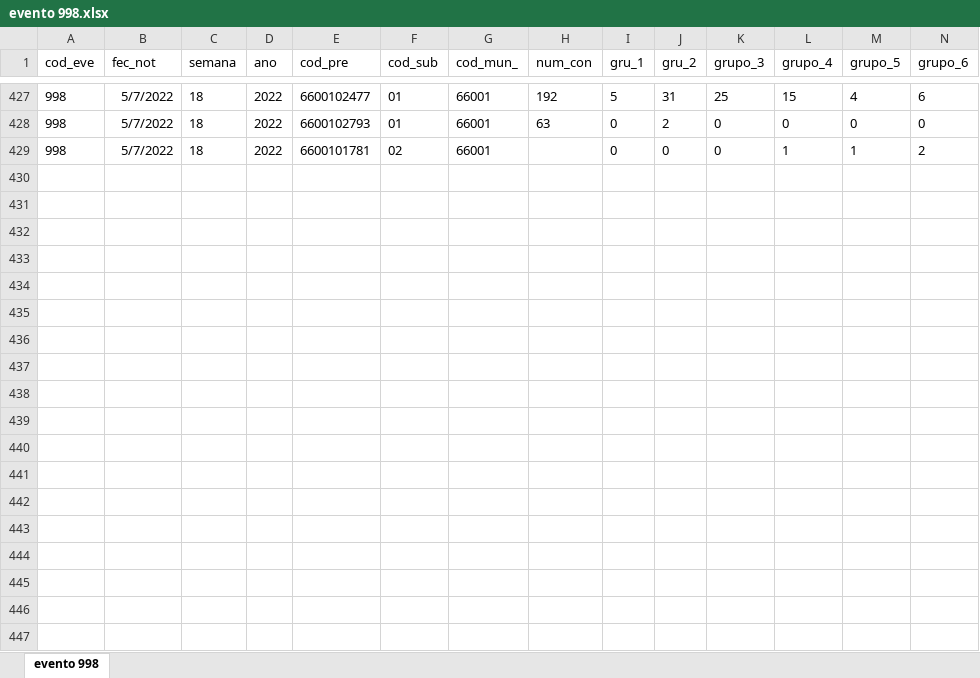
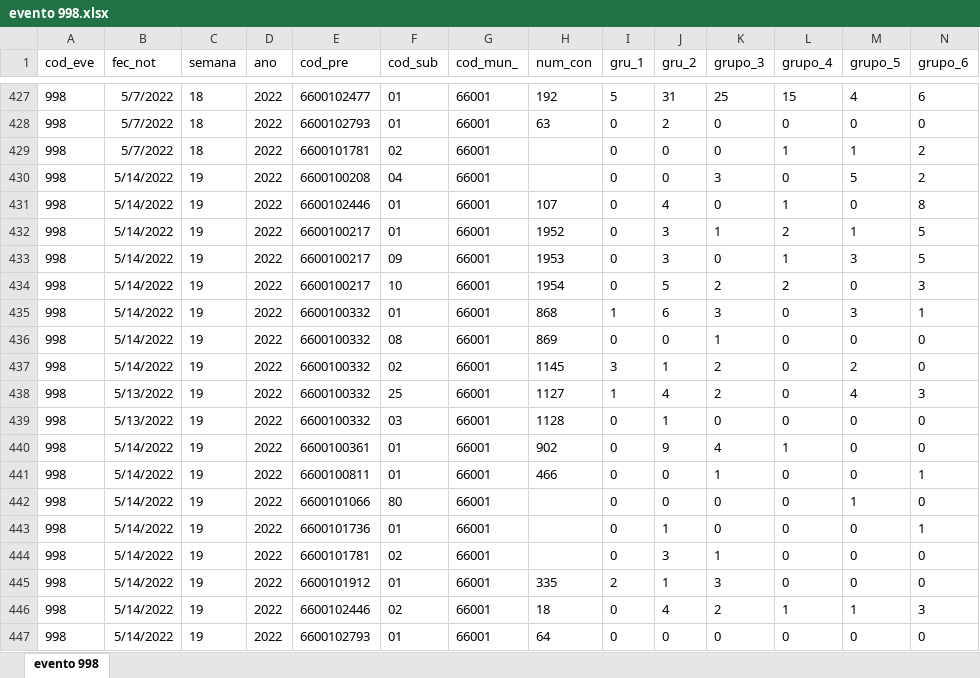
Before and after one commit to sivigilaper/Boletin_epi, an Excel workbook: Boletin_ Epi_Pereira/Datos/evento 998.xlsx, sheet evento 998, drawn as a sheet; only a part is shown, gaps mark what is left out; values as stored, in another font and other column widths than the file's, no borders; rows hold the shown columns only; the diff names each change by its address in the sheet, - before the commit and + after, or states it on an @@ line.

```diff
--- a/Boletin_ Epi_Pereira/Datos/evento 998.xlsx (sheet evento 998)
+++ b/Boletin_ Epi_Pereira/Datos/evento 998.xlsx (sheet evento 998)
+row 430: 998 | 5/14/2022 | 19 | 2022 | 6600100208 | 04 | 66001 |  | 0 | 0 | 3 | 0 | 5 | 2
+row 431: 998 | 5/14/2022 | 19 | 2022 | 6600102446 | 01 | 66001 | 107 | 0 | 4 | 0 | 1 | 0 | 8
+row 432: 998 | 5/14/2022 | 19 | 2022 | 6600100217 | 01 | 66001 | 1952 | 0 | 3 | 1 | 2 | 1 | 5
+row 433: 998 | 5/14/2022 | 19 | 2022 | 6600100217 | 09 | 66001 | 1953 | 0 | 3 | 0 | 1 | 3 | 5
+row 434: 998 | 5/14/2022 | 19 | 2022 | 6600100217 | 10 | 66001 | 1954 | 0 | 5 | 2 | 2 | 0 | 3
+row 435: 998 | 5/14/2022 | 19 | 2022 | 6600100332 | 01 | 66001 | 868 | 1 | 6 | 3 | 0 | 3 | 1
+row 436: 998 | 5/14/2022 | 19 | 2022 | 6600100332 | 08 | 66001 | 869 | 0 | 0 | 1 | 0 | 0 | 0
+row 437: 998 | 5/14/2022 | 19 | 2022 | 6600100332 | 02 | 66001 | 1145 | 3 | 1 | 2 | 0 | 2 | 0
+row 438: 998 | 5/13/2022 | 19 | 2022 | 6600100332 | 25 | 66001 | 1127 | 1 | 4 | 2 | 0 | 4 | 3
+row 439: 998 | 5/13/2022 | 19 | 2022 | 6600100332 | 03 | 66001 | 1128 | 0 | 1 | 0 | 0 | 0 | 0
+row 440: 998 | 5/14/2022 | 19 | 2022 | 6600100361 | 01 | 66001 | 902 | 0 | 9 | 4 | 1 | 0 | 0
+row 441: 998 | 5/14/2022 | 19 | 2022 | 6600100811 | 01 | 66001 | 466 | 0 | 0 | 1 | 0 | 0 | 1
+row 442: 998 | 5/14/2022 | 19 | 2022 | 6600101066 | 80 | 66001 |  | 0 | 0 | 0 | 0 | 1 | 0
+row 443: 998 | 5/14/2022 | 19 | 2022 | 6600101736 | 01 | 66001 |  | 0 | 1 | 0 | 0 | 0 | 1
+row 444: 998 | 5/14/2022 | 19 | 2022 | 6600101781 | 02 | 66001 |  | 0 | 3 | 1 | 0 | 0 | 0
+row 445: 998 | 5/14/2022 | 19 | 2022 | 6600101912 | 01 | 66001 | 335 | 2 | 1 | 3 | 0 | 0 | 0
+row 446: 998 | 5/14/2022 | 19 | 2022 | 6600102446 | 02 | 66001 | 18 | 0 | 4 | 2 | 1 | 1 | 3
+row 447: 998 | 5/14/2022 | 19 | 2022 | 6600102793 | 01 | 66001 | 64 | 0 | 0 | 0 | 0 | 0 | 0
```
Also changed, not shown: Boletin_ Epi_Pereira/Datos/evento 995.xlsx.
